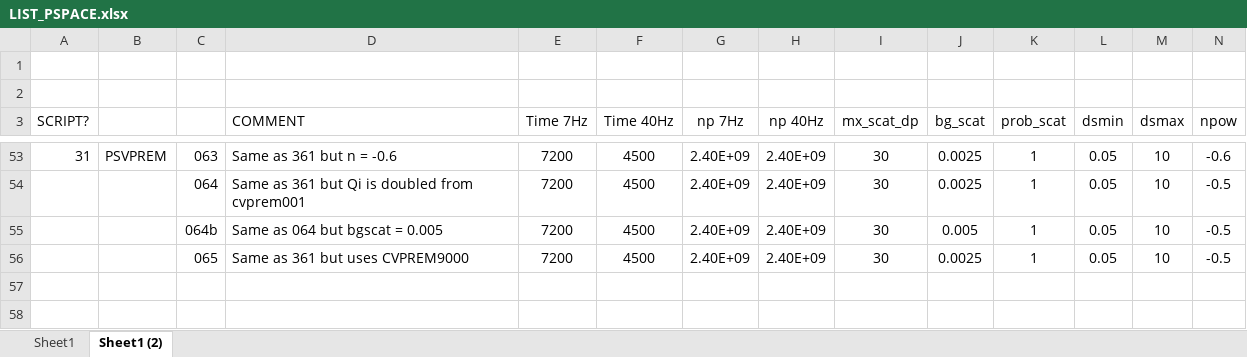
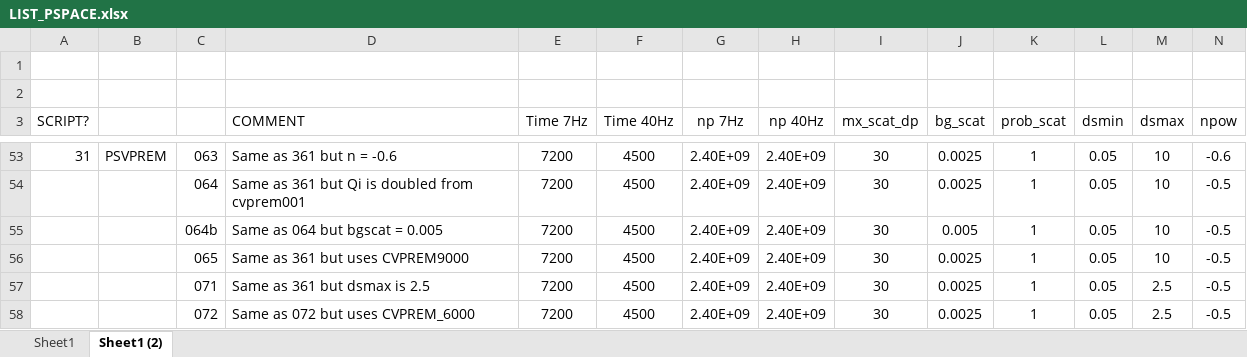
Before and after one commit to jfbg/statsyn.1d, an Excel workbook: PHONON1D/SCRIPTS_CEES/LIST_PSPACE.xlsx, sheet Sheet1 (2), drawn as a sheet; only a part is shown, gaps mark what is left out; values as stored, in another font and other column widths than the file's, no borders; rows hold the shown columns only; the diff names each change by its address in the sheet, - before the commit and + after, or states it on an @@ line.

```diff
--- a/PHONON1D/SCRIPTS_CEES/LIST_PSPACE.xlsx (sheet Sheet1 (2))
+++ b/PHONON1D/SCRIPTS_CEES/LIST_PSPACE.xlsx (sheet Sheet1 (2))
+row 57:  |  | 071 | Same as 361 but dsmax is 2.5 | 7200 | 4500 | 2.40E+09 | 2.40E+09 | 30 | 0.0025 | 1 | 0.05 | 2.5 | -0.5
+row 58:  |  | 072 | Same as 072 but uses CVPREM_6000 | 7200 | 4500 | 2.40E+09 | 2.40E+09 | 30 | 0.0025 | 1 | 0.05 | 2.5 | -0.5
```
Also changed, not shown: 23 other files.
